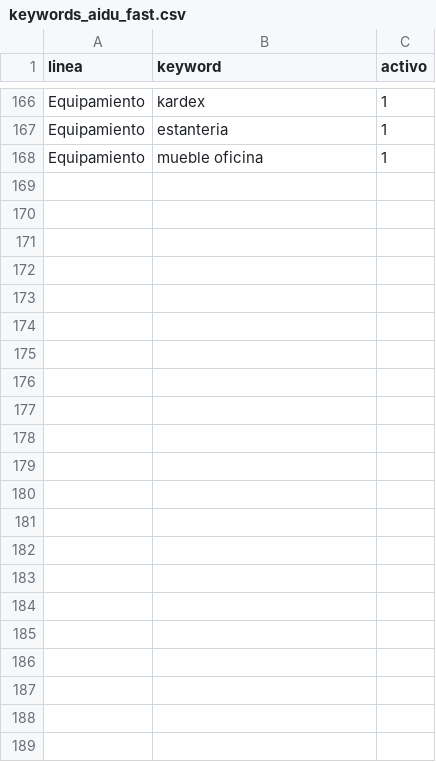
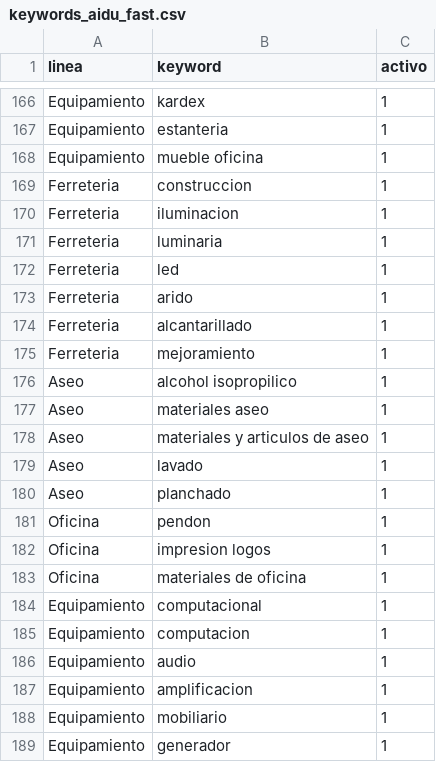
Before and after one commit to ividiellagonzalez-ship-it/aidu-op, a CSV file: config/keywords_aidu_fast.csv, drawn as a sheet; only a part is shown, gaps mark what is left out; the diff names each change by its address in the sheet, - before the commit and + after, or states it on an @@ line.

```diff
--- a/config/keywords_aidu_fast.csv
+++ b/config/keywords_aidu_fast.csv
+row 169: Ferreteria | construccion | 1
+row 170: Ferreteria | iluminacion | 1
+row 171: Ferreteria | luminaria | 1
+row 172: Ferreteria | led | 1
+row 173: Ferreteria | arido | 1
+row 174: Ferreteria | alcantarillado | 1
+row 175: Ferreteria | mejoramiento | 1
+row 176: Aseo | alcohol isopropilico | 1
+row 177: Aseo | materiales aseo | 1
+row 178: Aseo | materiales y articulos de aseo | 1
+row 179: Aseo | lavado | 1
+row 180: Aseo | planchado | 1
+row 181: Oficina | pendon | 1
+row 182: Oficina | impresion logos | 1
+row 183: Oficina | materiales de oficina | 1
+row 184: Equipamiento | computacional | 1
+row 185: Equipamiento | computacion | 1
+row 186: Equipamiento | audio | 1
+row 187: Equipamiento | amplificacion | 1
+row 188: Equipamiento | mobiliario | 1
+row 189: Equipamiento | generador | 1
```
Also changed, not shown: 6 other files.
